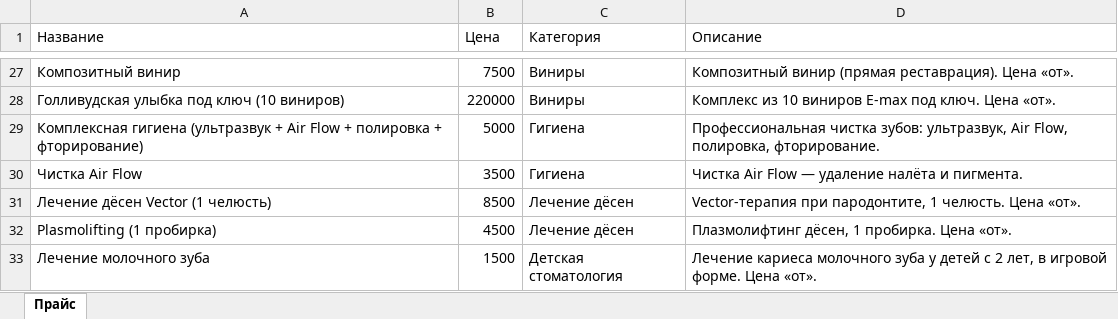
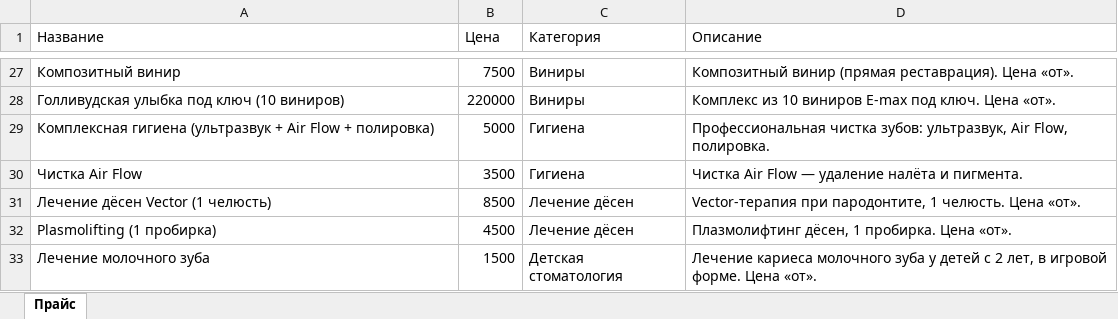
Before and after one commit to adriaaante/Angel-Dent-site, an Excel workbook: _materials/yandex-business/angel-dent-yandex-business-price.xlsx, sheet Прайс, drawn as a sheet; only a part is shown, gaps mark what is left out; values as stored, in another font and other column widths than the file's, no borders; the diff names each change by its address in the sheet, - before the commit and + after, or states it on an @@ line.

```diff
--- a/_materials/yandex-business/angel-dent-yandex-business-price.xlsx (sheet Прайс)
+++ b/_materials/yandex-business/angel-dent-yandex-business-price.xlsx (sheet Прайс)
-A29 (Название): …Flow + полировка + фторирование)
+A29 (Название): …Flow + полировка)
-D29 (Описание): …Air Flow, полировка, фторирование.
+D29 (Описание): …Air Flow, полировка.
```
Also changed, not shown: 42 other files.
